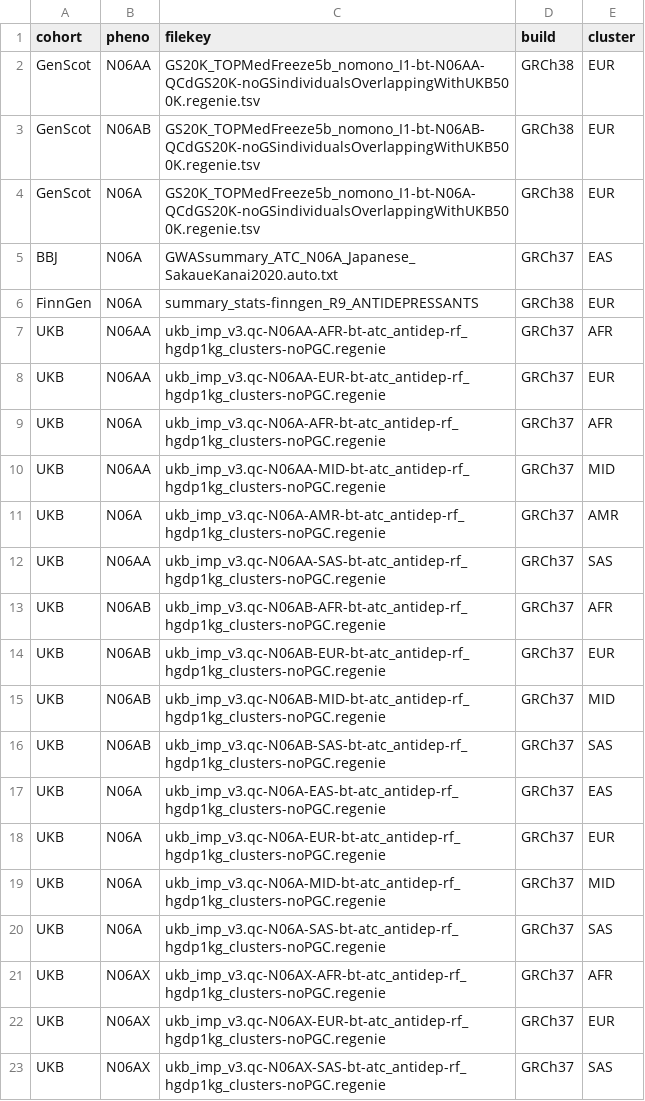
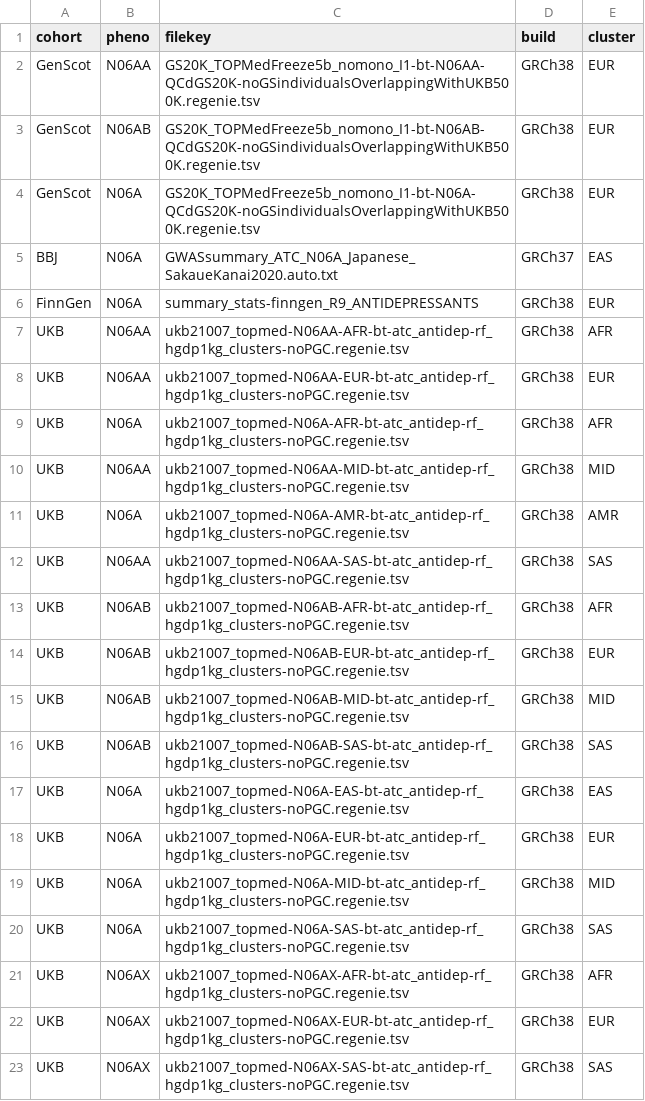
Before and after one commit to ccbs-stradl/antidep-gwas, a CSV file: sumstats.csv, drawn as a sheet.

Commit message:
UKB topmed datasets

```diff
--- a/sumstats.csv
+++ b/sumstats.csv
@@ -6,18 +6,18 @@ BBJ,N06A,GWASsummary_ATC_N06A_Japanese_SakaueKanai2020.auto.txt,GRCh37,EAS
 FinnGen,N06A,summary_stats-finngen_R9_ANTIDEPRESSANTS,GRCh38,EUR
-UKB,N06AA,ukb_imp_v3.qc-N06AA-AFR-bt-atc_antidep-rf_hgdp1kg_clusters-noPGC.regenie,GRCh37,AFR
-UKB,N06AA,ukb_imp_v3.qc-N06AA-EUR-bt-atc_antidep-rf_hgdp1kg_clusters-noPGC.regenie,GRCh37,EUR
-UKB,N06A,ukb_imp_v3.qc-N06A-AFR-bt-atc_antidep-rf_hgdp1kg_clusters-noPGC.regenie,GRCh37,AFR
-UKB,N06AA,ukb_imp_v3.qc-N06AA-MID-bt-atc_antidep-rf_hgdp1kg_clusters-noPGC.regenie,GRCh37,MID
-UKB,N06A,ukb_imp_v3.qc-N06A-AMR-bt-atc_antidep-rf_hgdp1kg_clusters-noPGC.regenie,GRCh37,AMR
-UKB,N06AA,ukb_imp_v3.qc-N06AA-SAS-bt-atc_antidep-rf_hgdp1kg_clusters-noPGC.regenie,GRCh37,SAS
-UKB,N06AB,ukb_imp_v3.qc-N06AB-AFR-bt-atc_antidep-rf_hgdp1kg_clusters-noPGC.regenie,GRCh37,AFR
-UKB,N06AB,ukb_imp_v3.qc-N06AB-EUR-bt-atc_antidep-rf_hgdp1kg_clusters-noPGC.regenie,GRCh37,EUR
-UKB,N06AB,ukb_imp_v3.qc-N06AB-MID-bt-atc_antidep-rf_hgdp1kg_clusters-noPGC.regenie,GRCh37,MID
-UKB,N06AB,ukb_imp_v3.qc-N06AB-SAS-bt-atc_antidep-rf_hgdp1kg_clusters-noPGC.regenie,GRCh37,SAS
-UKB,N06A,ukb_imp_v3.qc-N06A-EAS-bt-atc_antidep-rf_hgdp1kg_clusters-noPGC.regenie,GRCh37,EAS
-UKB,N06A,ukb_imp_v3.qc-N06A-EUR-bt-atc_antidep-rf_hgdp1kg_clusters-noPGC.regenie,GRCh37,EUR
-UKB,N06A,ukb_imp_v3.qc-N06A-MID-bt-atc_antidep-rf_hgdp1kg_clusters-noPGC.regenie,GRCh37,MID
-UKB,N06A,ukb_imp_v3.qc-N06A-SAS-bt-atc_antidep-rf_hgdp1kg_clusters-noPGC.regenie,GRCh37,SAS
-UKB,N06AX,ukb_imp_v3.qc-N06AX-AFR-bt-atc_antidep-rf_hgdp1kg_clusters-noPGC.regenie,GRCh37,AFR
-UKB,N06AX,ukb_imp_v3.qc-N06AX-EUR-bt-atc_antidep-rf_hgdp1kg_clusters-noPGC.regenie,GRCh37,EUR
-UKB,N06AX,ukb_imp_v3.qc-N06AX-SAS-bt-atc_antidep-rf_hgdp1kg_clusters-noPGC.regenie,GRCh37,SAS
+UKB,N06AA,ukb21007_topmed-N06AA-AFR-bt-atc_antidep-rf_hgdp1kg_clusters-noPGC.regenie.tsv,GRCh38,AFR
+UKB,N06AA,ukb21007_topmed-N06AA-EUR-bt-atc_antidep-rf_hgdp1kg_clusters-noPGC.regenie.tsv,GRCh38,EUR
+UKB,N06A,ukb21007_topmed-N06A-AFR-bt-atc_antidep-rf_hgdp1kg_clusters-noPGC.regenie.tsv,GRCh38,AFR
+UKB,N06AA,ukb21007_topmed-N06AA-MID-bt-atc_antidep-rf_hgdp1kg_clusters-noPGC.regenie.tsv,GRCh38,MID
+UKB,N06A,ukb21007_topmed-N06A-AMR-bt-atc_antidep-rf_hgdp1kg_clusters-noPGC.regenie.tsv,GRCh38,AMR
+UKB,N06AA,ukb21007_topmed-N06AA-SAS-bt-atc_antidep-rf_hgdp1kg_clusters-noPGC.regenie.tsv,GRCh38,SAS
+UKB,N06AB,ukb21007_topmed-N06AB-AFR-bt-atc_antidep-rf_hgdp1kg_clusters-noPGC.regenie.tsv,GRCh38,AFR
+UKB,N06AB,ukb21007_topmed-N06AB-EUR-bt-atc_antidep-rf_hgdp1kg_clusters-noPGC.regenie.tsv,GRCh38,EUR
+UKB,N06AB,ukb21007_topmed-N06AB-MID-bt-atc_antidep-rf_hgdp1kg_clusters-noPGC.regenie.tsv,GRCh38,MID
+UKB,N06AB,ukb21007_topmed-N06AB-SAS-bt-atc_antidep-rf_hgdp1kg_clusters-noPGC.regenie.tsv,GRCh38,SAS
+UKB,N06A,ukb21007_topmed-N06A-EAS-bt-atc_antidep-rf_hgdp1kg_clusters-noPGC.regenie.tsv,GRCh38,EAS
+UKB,N06A,ukb21007_topmed-N06A-EUR-bt-atc_antidep-rf_hgdp1kg_clusters-noPGC.regenie.tsv,GRCh38,EUR
+UKB,N06A,ukb21007_topmed-N06A-MID-bt-atc_antidep-rf_hgdp1kg_clusters-noPGC.regenie.tsv,GRCh38,MID
+UKB,N06A,ukb21007_topmed-N06A-SAS-bt-atc_antidep-rf_hgdp1kg_clusters-noPGC.regenie.tsv,GRCh38,SAS
+UKB,N06AX,ukb21007_topmed-N06AX-AFR-bt-atc_antidep-rf_hgdp1kg_clusters-noPGC.regenie.tsv,GRCh38,AFR
+UKB,N06AX,ukb21007_topmed-N06AX-EUR-bt-atc_antidep-rf_hgdp1kg_clusters-noPGC.regenie.tsv,GRCh38,EUR
+UKB,N06AX,ukb21007_topmed-N06AX-SAS-bt-atc_antidep-rf_hgdp1kg_clusters-noPGC.regenie.tsv,GRCh38,SAS
```
Also changed, not shown: 20 other files.
